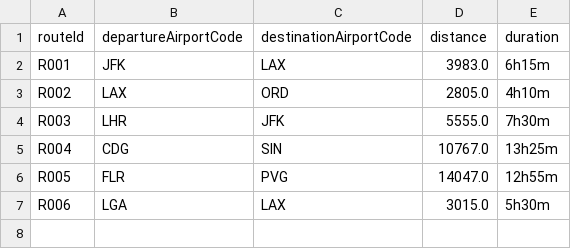
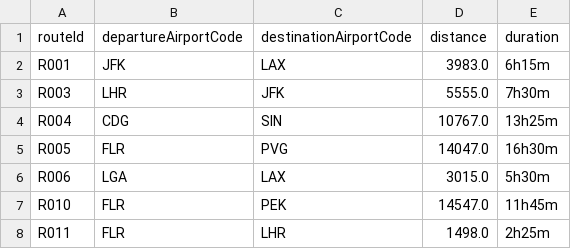
Before and after one commit to mariali326/SWE_progetto, a CSV file: csv/routes.csv, drawn as a sheet.

```diff
--- a/csv/routes.csv
+++ b/csv/routes.csv
@@ -2,6 +2,7 @@
 "R001","JFK","LAX","3983.0","6h15m"
-"R002","LAX","ORD","2805.0","4h10m"
 "R003","LHR","JFK","5555.0","7h30m"
 "R004","CDG","SIN","10767.0","13h25m"
-"R005","FLR","PVG","14047.0","12h55m"
+"R005","FLR","PVG","14047.0","16h30m"
 "R006","LGA","LAX","3015.0","5h30m"
+"R010","FLR","PEK","14547.0","11h45m"
+"R011","FLR","LHR","1498.0","2h25m"
```
Also changed, not shown: csv/airports.csv, csv/bookings.csv, 18 other files.
